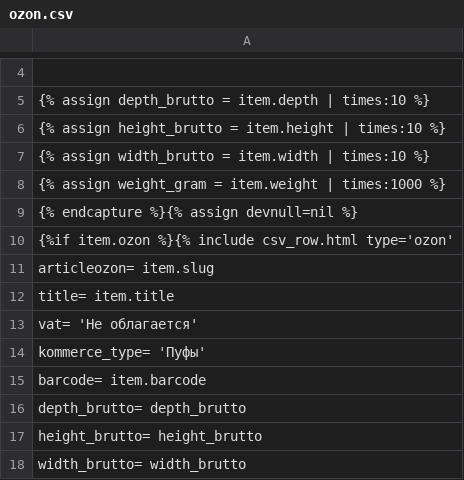
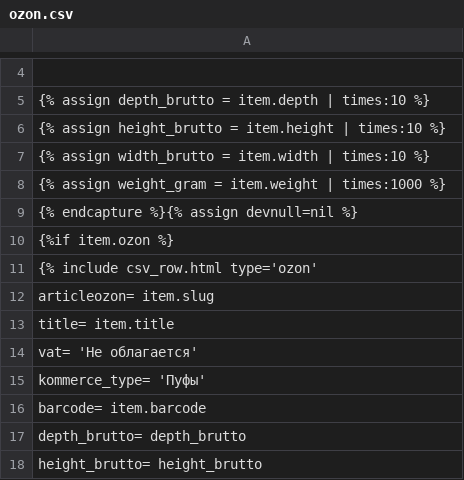
Before and after one commit to Pufeldom/pdgrab, a CSV file: out/ozon.csv, drawn as a sheet; only a part is shown, gaps mark what is left out; the shorter side is filled out with more unchanged rows.

Commit message:
правки

```diff
--- a/out/ozon.csv
+++ b/out/ozon.csv
@@ -9,3 +9,4 @@
 {% endcapture %}{% assign devnull=nil %}
-{%if item.ozon %}{% include csv_row.html type='ozon'
+{%if item.ozon %}
+{% include csv_row.html type='ozon'
     articleozon=                item.slug
```
